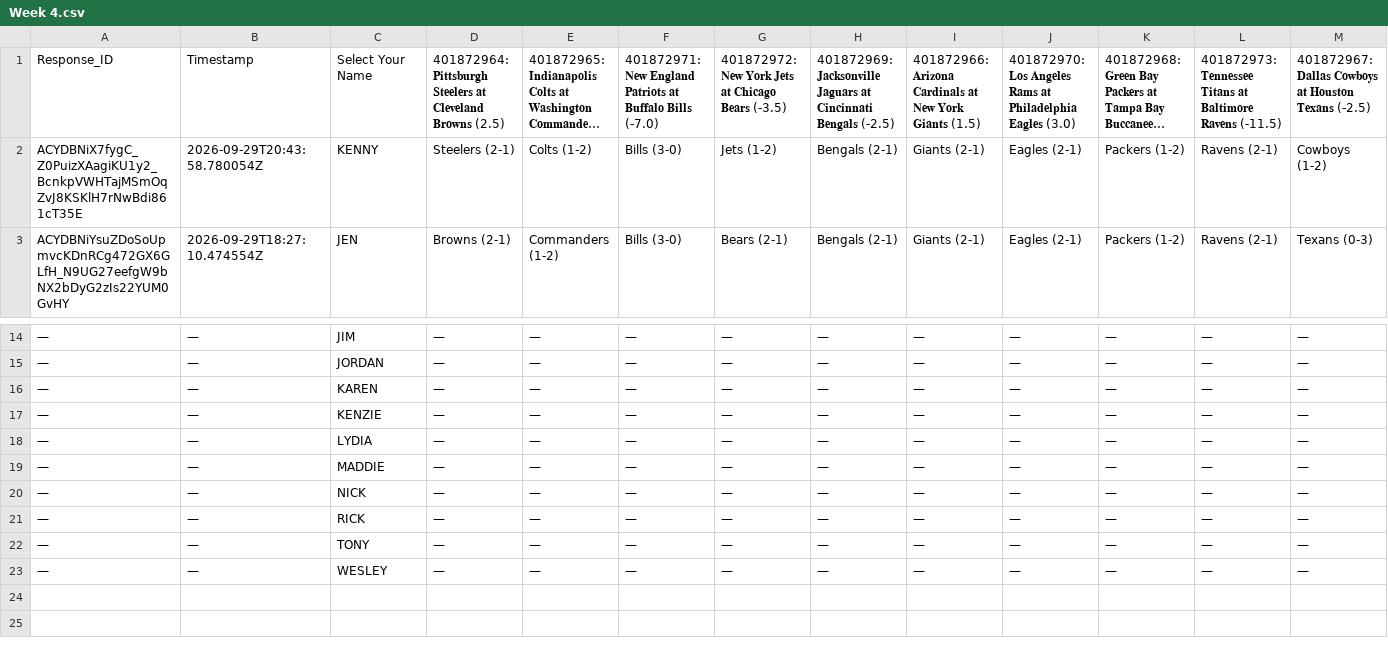
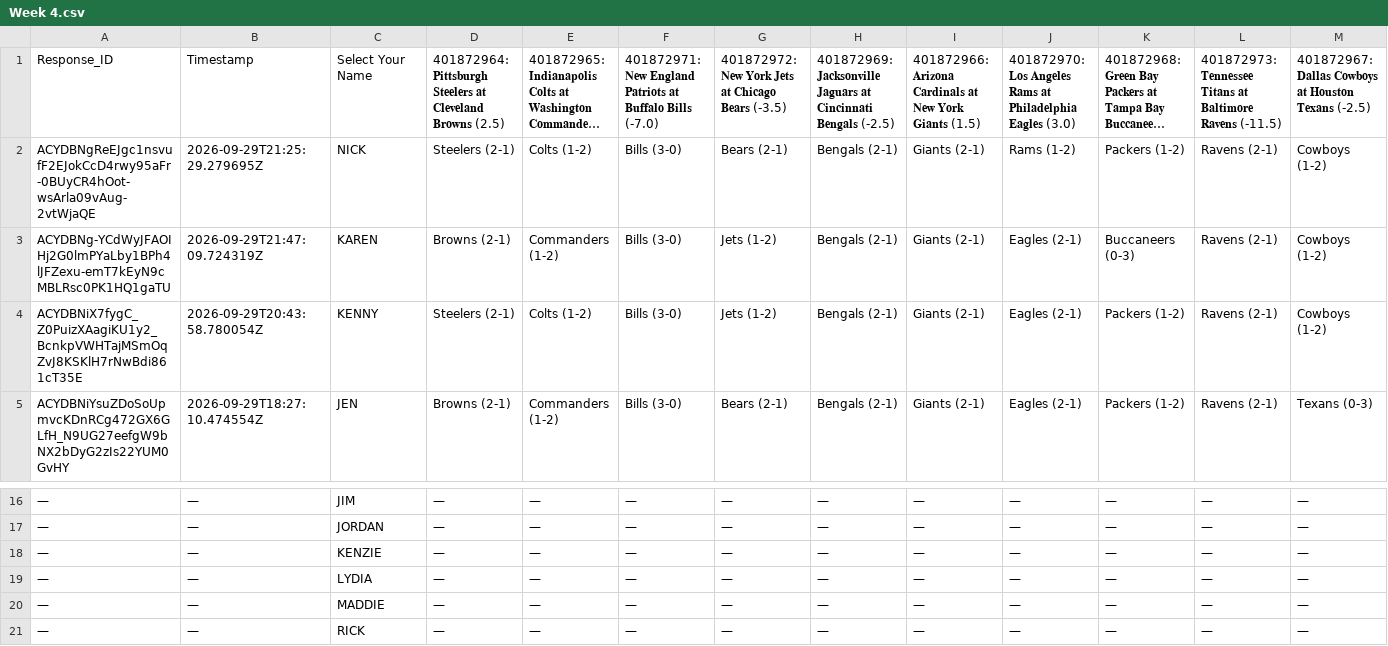
Before and after one commit to JDGehrke/Football_Pool, a CSV file: 2026/Week 4.csv, drawn as a sheet; only a part is shown, gaps mark what is left out; the shorter side is filled out with more unchanged rows; long unchanged cells end in …; removed rows and columns are numbered as before the commit, all else as after; rows hold the shown columns only; the diff names each change by its address in the sheet, - before the commit and + after, or states it on an @@ line.

Commit message:
Auto-update NFL pool data

```diff
--- a/2026/Week 4.csv
+++ b/2026/Week 4.csv
+row 2: ACYDBNgReEJgc1nsvufF2EJokCcD4rwy95aFr-0BUyCR4hOot-wsArla09vAug-2vtWjaQE | 2026-09-29T21:25:29.279695Z | NICK | Steelers (2-1) | Colts (1-2) | Bills (3-0) | Bears (2-1) | Bengals (2-1) | Giants (2-1) | Rams (1-2) | Packers (1-2) | Ravens (2-1) | Cowboys (1-2)
+row 3: ACYDBNg-YCdWyJFAOIHj2G0lmPYaLby1BPh4lJFZexu-emT7kEyN9cMBLRsc0PK1HQ1gaTU | 2026-09-29T21:47:09.724319Z | KAREN | Browns (2-1) | Commanders (1-2) | Bills (3-0) | Jets (1-2) | Bengals (2-1) | Giants (2-1) | Eagles (2-1) | Buccaneers (0-3) | Ravens (2-1) | Cowboys (1-2)
-row 16: — | — | KAREN | — | — | — | — | — | — | — | — | — | —
-row 20: — | — | NICK | — | — | — | — | — | — | — | — | — | —
```
Also changed, not shown: 1 other file.
